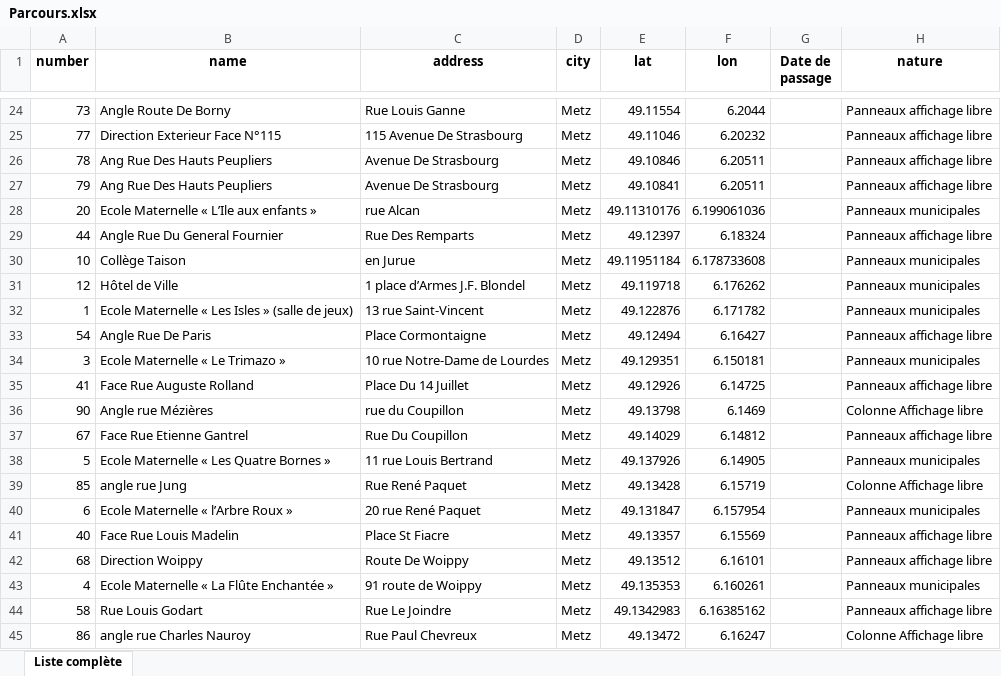
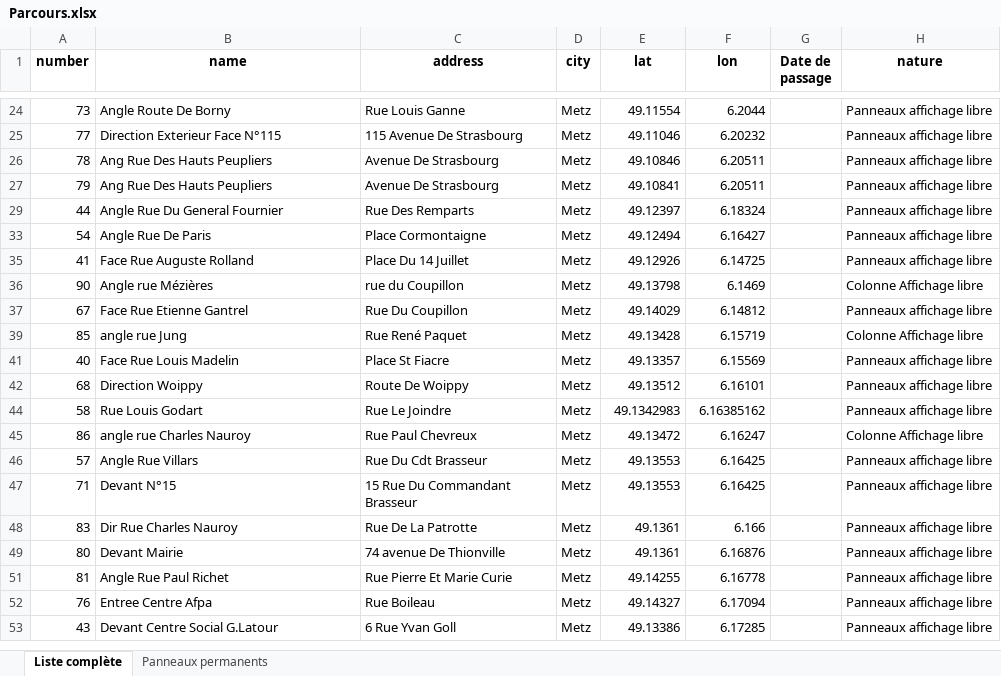
Before and after one commit to PierreP94/Panneaux, an Excel workbook: Parcours.xlsx, sheet Liste complète, drawn as a sheet; only a part is shown, gaps mark what is left out; the shorter side is filled out with more unchanged rows; values as stored, in another font and other column widths than the file's, no borders; table styles not drawn; the diff covers the shown part only; the diff names each change by its address in the sheet, - before the commit and + after, or states it on an @@ line.

```diff
--- a/Parcours.xlsx (sheet Liste complète)
+++ b/Parcours.xlsx (sheet Liste complète)
+sheet tab: Panneaux permanents
@@ row 28 hidden: 20 | Ecole Maternelle « L’Ile aux enfants » | rue Alcan | Metz | 49.11310176 | 6.199061036 |  | Panneaux municipales @@
@@ row 30 hidden: 10 | Collège Taison | en Jurue | Metz | 49.11951184 | 6.178733608 |  | Panneaux municipales @@
@@ row 31 hidden: 12 | Hôtel de Ville | 1 place d’Armes J.F. Blondel | Metz | 49.119718 | 6.176262 |  | Panneaux municipales @@
@@ row 32 hidden: 1 | Ecole Maternelle « Les Isles » (salle de jeux) | 13 rue Saint-Vincent | Metz | 49.122876 | 6.171782 |  | Panneaux municipales @@
@@ row 34 hidden: 3 | Ecole Maternelle « Le Trimazo » | 10 rue Notre-Dame de Lourdes | Metz | 49.129351 | 6.150181 |  | Panneaux municipales @@
@@ row 38 hidden: 5 | Ecole Maternelle « Les Quatre Bornes » | 11 rue Louis Bertrand | Metz | 49.137926 | 6.14905 |  | Panneaux municipales @@
@@ row 40 hidden: 6 | Ecole Maternelle « l’Arbre Roux » | 20 rue René Paquet | Metz | 49.131847 | 6.157954 |  | Panneaux municipales @@
@@ row 43 hidden: 4 | Ecole Maternelle « La Flûte Enchantée » | 91 route de Woippy | Metz | 49.135353 | 6.160261 |  | Panneaux municipales @@
```
Also changed, not shown: 29 hidden or unhidden rows elsewhere in this sheet, 2 other files.
